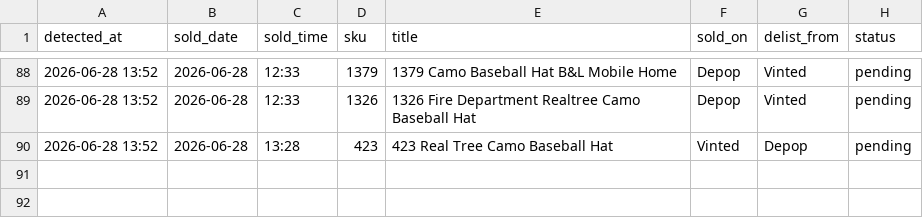
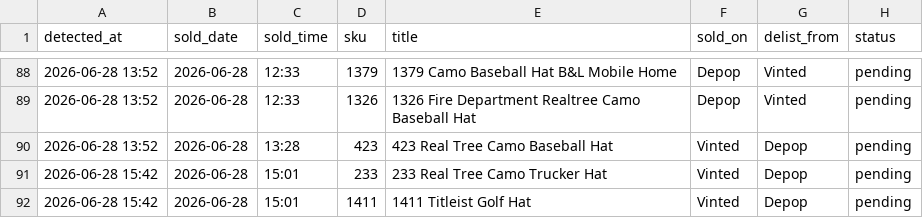
Before and after one commit to notanotherwholesale-sudo/fm-sales-tracker, a CSV file: delist_queue.csv, drawn as a sheet; only a part is shown, gaps mark what is left out; the diff names each change by its address in the sheet, - before the commit and + after, or states it on an @@ line.

Commit message:
data: 2026-06-28 14:42 run

```diff
--- a/delist_queue.csv
+++ b/delist_queue.csv
+row 91: 2026-06-28 15:42 | 2026-06-28 | 15:01 | 233 | 233 Real Tree Camo Trucker Hat | Vinted | Depop | pending
+row 92: 2026-06-28 15:42 | 2026-06-28 | 15:01 | 1411 | 1411 Titleist Golf Hat | Vinted | Depop | pending
```
Also changed, not shown: fm_sales.csv, 1 other file.
